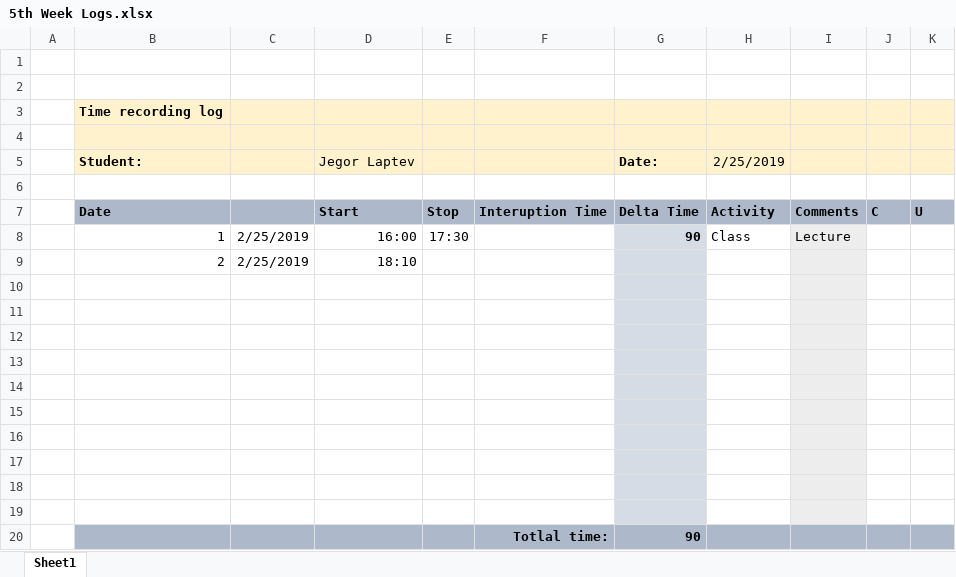
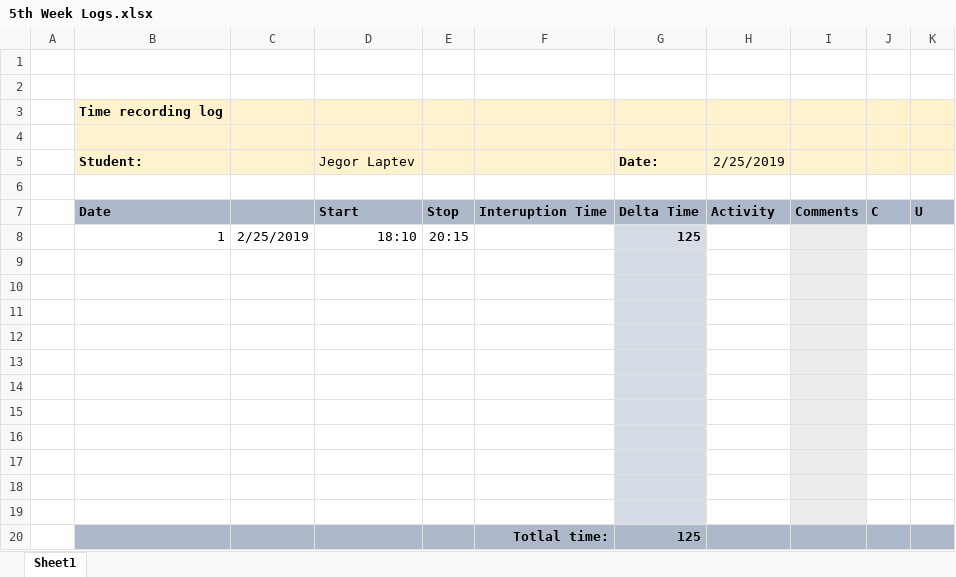
Before and after one commit to SeriousLeCid/ISA2_Jegor_Laptev, an Excel workbook: Logs/5th Week Logs.xlsx, sheet Sheet1, drawn as a sheet; values as stored, in another font and other column widths than the file's, no borders; removed rows and columns are numbered as before the commit, all else as after; the diff names each change by its address in the sheet, - before the commit and + after, or states it on an @@ line.

Commit message:
Logs

```diff
--- a/Logs/5th Week Logs.xlsx (sheet Sheet1)
+++ b/Logs/5th Week Logs.xlsx (sheet Sheet1)
-row 8:  | 1 | 2/25/2019 | 16:00 | 17:30 |  | 90 | Class | Lecture
-row 9:  | 2 | 2/25/2019 | 18:10
+row 8:  | 1 | 2/25/2019 | 18:10 | 20:15 |  | 125
-B19:F19 fill: #ADB9CA
+B19:F19 fill: none
-row 19:  |  |  |  |  | Totlal time: | 90
+row 19: (empty)
-G19 fill: #ADB9CA
+G19 fill: #D6DCE5
-H19 fill: #ADB9CA
+H19 fill: none
-I19 fill: #ADB9CA
+I19 fill: #EDEDED
-J19:K19 fill: #ADB9CA
+J19:K19 fill: none
+row 20:  |  |  |  |  | Totlal time: | 125
```
